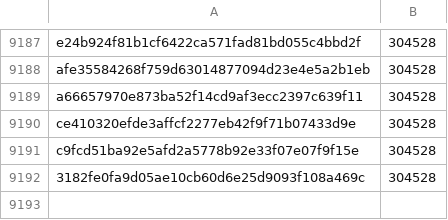
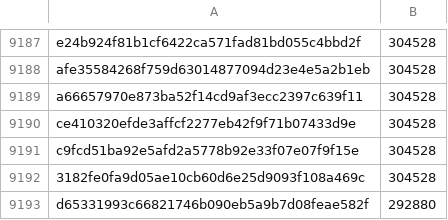
Before and after one commit to davelongdev/pybricks-micropython, a CSV file: primehub.csv, drawn as a sheet; only a part is shown, gaps mark what is left out; the diff names each change by its address in the sheet, - before the commit and + after, or states it on an @@ line.

Commit message:
primehub: Add d6533199: 292880 (-11648).

```diff
--- a/primehub.csv
+++ b/primehub.csv
+row 9193: d65331993c66821746b090eb5a9b7d08feae582f | 292880
```
